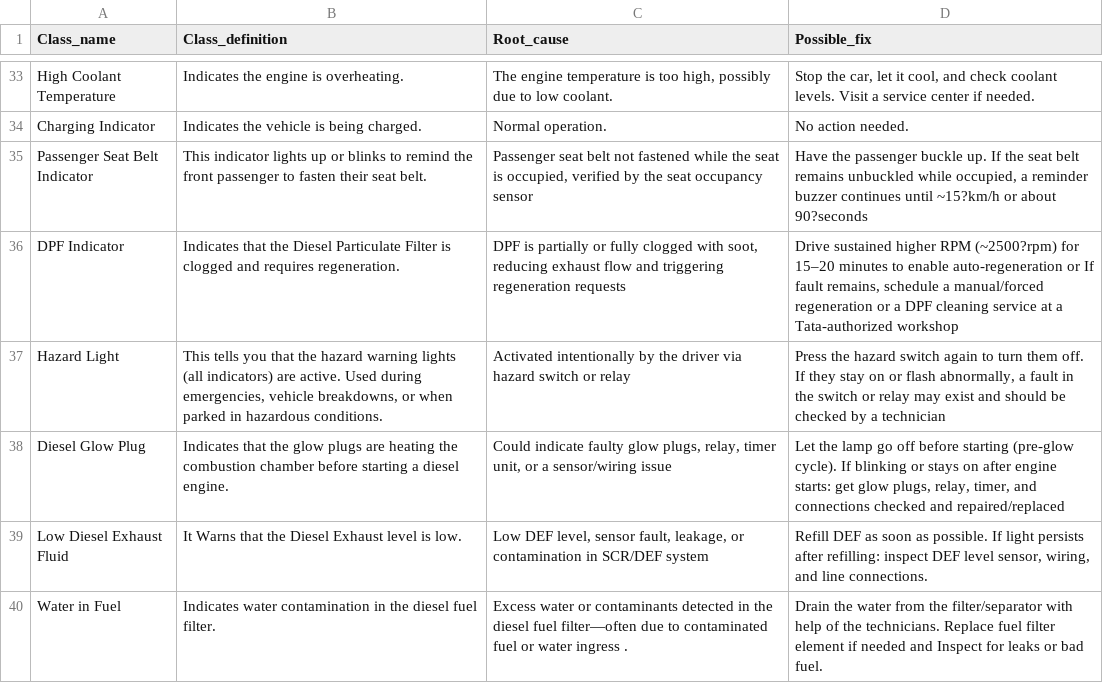
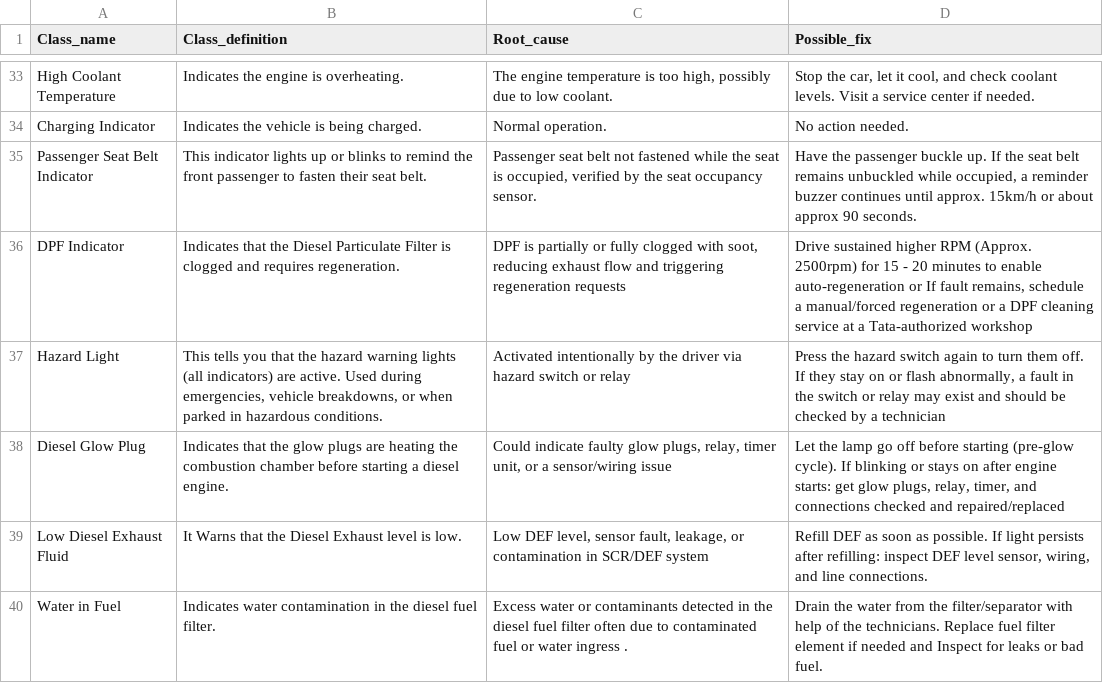
Before and after one commit to Otarik641/TaleTell-Classification-and-Identification, a CSV file: vehicle_telltale_rephrased.csv, drawn as a sheet; only a part is shown, gaps mark what is left out; the diff names each change by its address in the sheet, - before the commit and + after, or states it on an @@ line.

Commit message:
updated csv list

```diff
--- a/vehicle_telltale_rephrased.csv
+++ b/vehicle_telltale_rephrased.csv
-C35 (Root_cause): …seat occupancy sensor
+C35 (Root_cause): …seat occupancy sensor.
-D35 (Possible_fix): …continues until ~15?km/h or about 90?seconds
+D35 (Possible_fix): …continues until approx. 15km/h or about approx 90 seconds.
-D36 (Possible_fix): …higher RPM (~2500?rpm) for 15–20 minutes to…
+D36 (Possible_fix): …higher RPM (Approx. 2500rpm) for 15 - 20 minutes to…
-C40 (Root_cause): …diesel fuel filter—often due to…
+C40 (Root_cause): …diesel fuel filter often due to…
```
